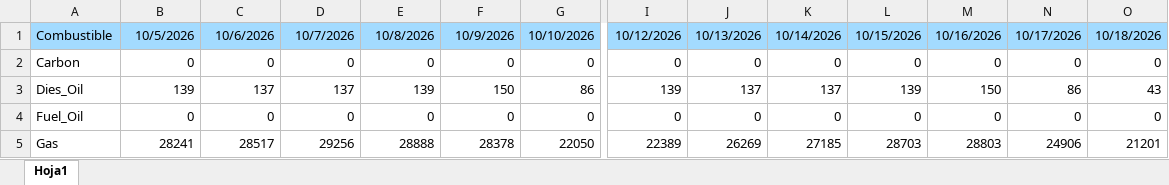
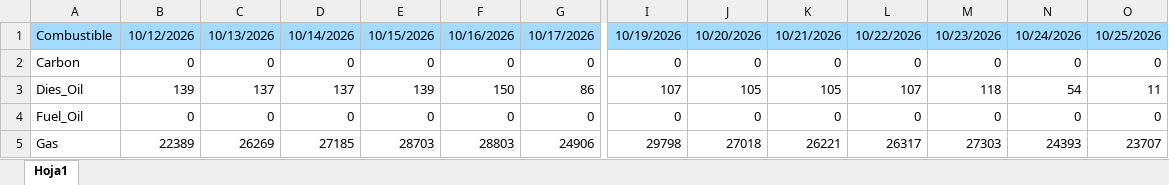
Before and after one commit to RodrigoManassero/estado-sistema-gas-rodrigo, an Excel workbook: raw/info_weekly.xlsx, sheet Hoja1, drawn as a sheet; only a part is shown, gaps mark what is left out; values as stored, in another font and other column widths than the file's, no borders; the diff covers the shown part only; the diff names each change by its address in the sheet, - before the commit and + after, or states it on an @@ line.

Commit message:
Add files via upload

```diff
--- a/raw/info_weekly.xlsx (sheet Hoja1)
+++ b/raw/info_weekly.xlsx (sheet Hoja1)
-B1: 10/5/2026
+B1: 10/12/2026
-C1: 10/6/2026
+C1: 10/13/2026
-D1: 10/7/2026
+D1: 10/14/2026
-E1: 10/8/2026
+E1: 10/15/2026
-F1: 10/9/2026
+F1: 10/16/2026
-G1: 10/10/2026
+G1: 10/17/2026
-I1: 10/12/2026
+I1: 10/19/2026
-J1: 10/13/2026
+J1: 10/20/2026
-K1: 10/14/2026
+K1: 10/21/2026
-L1: 10/15/2026
+L1: 10/22/2026
-M1: 10/16/2026
+M1: 10/23/2026
-N1: 10/17/2026
+N1: 10/24/2026
-O1: 10/18/2026
+O1: 10/25/2026
-I3: 139
+I3: 107
-J3: 137
+J3: 105
-K3: 137
+K3: 105
-L3: 139
+L3: 107
-M3: 150
+M3: 118
-N3: 86
+N3: 54
-O3: 43
+O3: 11
-B5: 28241
+B5: 22389
-C5: 28517
+C5: 26269
-D5: 29256
+D5: 27185
-E5: 28888
+E5: 28703
-F5: 28378
+F5: 28803
-G5: 22050
+G5: 24906
-I5: 22389
+I5: 29798
-J5: 26269
+J5: 27018
-K5: 27185
+K5: 26221
-L5: 28703
+L5: 26317
-M5: 28803
+M5: 27303
-N5: 24906
+N5: 24393
-O5: 21201
+O5: 23707
```
Also changed, not shown: 2 edited cells elsewhere in this sheet.
